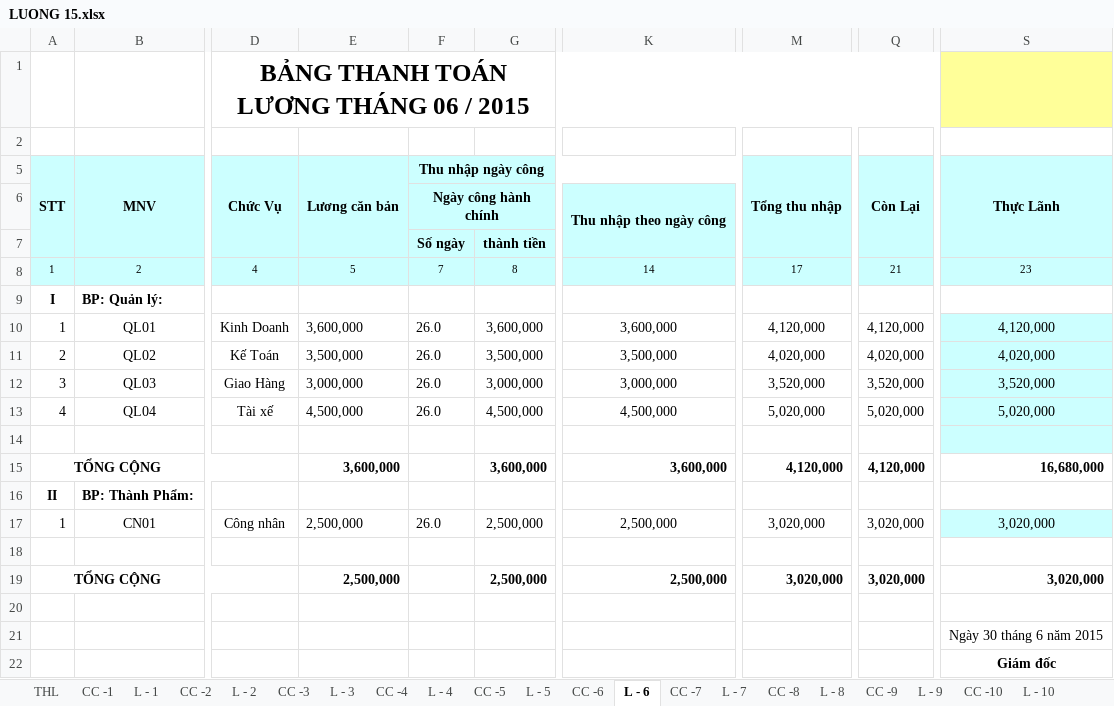
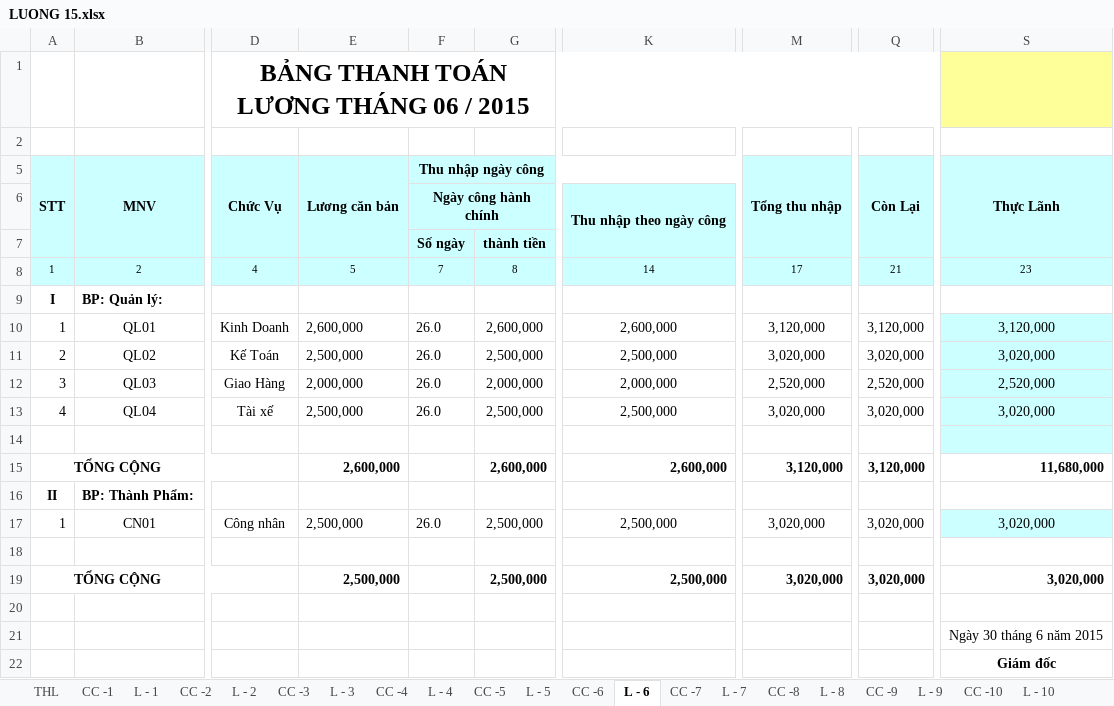
Before and after one commit to vuphuong11/KIM-DUNG-PHAT, an Excel workbook: SO SACH/3702076037/2015/LUONG 15.xlsx, sheet L - 6, drawn as a sheet; only a part is shown, gaps mark what is left out; values as stored, in another font and other column widths than the file's, no borders; the diff names each change by its address in the sheet, - before the commit and + after, or states it on an @@ line.

```diff
--- a/SO SACH/3702076037/2015/LUONG 15.xlsx (sheet L - 6)
+++ b/SO SACH/3702076037/2015/LUONG 15.xlsx (sheet L - 6)
-E10 (Lương căn bản): 3,600,000
+E10 (Lương căn bản): 2,600,000
-G10: 3,600,000
+G10: 2,600,000
-K10: 3,600,000
+K10: 2,600,000
-M10 (Tổng thu nhập): 4,120,000
+M10 (Tổng thu nhập): 3,120,000
-Q10 (Còn Lại): 4,120,000
+Q10 (Còn Lại): 3,120,000
-S10 (Thực Lãnh): 4,120,000
+S10 (Thực Lãnh): 3,120,000
-E11 (Lương căn bản): 3,500,000
+E11 (Lương căn bản): 2,500,000
-G11: 3,500,000
+G11: 2,500,000
-K11: 3,500,000
+K11: 2,500,000
-M11 (Tổng thu nhập): 4,020,000
+M11 (Tổng thu nhập): 3,020,000
-Q11 (Còn Lại): 4,020,000
+Q11 (Còn Lại): 3,020,000
-S11 (Thực Lãnh): 4,020,000
+S11 (Thực Lãnh): 3,020,000
-E12 (Lương căn bản): 3,000,000
+E12 (Lương căn bản): 2,000,000
-G12: 3,000,000
+G12: 2,000,000
-K12: 3,000,000
+K12: 2,000,000
-M12 (Tổng thu nhập): 3,520,000
+M12 (Tổng thu nhập): 2,520,000
-Q12 (Còn Lại): 3,520,000
+Q12 (Còn Lại): 2,520,000
-S12 (Thực Lãnh): 3,520,000
+S12 (Thực Lãnh): 2,520,000
-E13 (Lương căn bản): 4,500,000
+E13 (Lương căn bản): 2,500,000
-G13: 4,500,000
+G13: 2,500,000
-K13: 4,500,000
+K13: 2,500,000
-M13 (Tổng thu nhập): 5,020,000
+M13 (Tổng thu nhập): 3,020,000
-Q13 (Còn Lại): 5,020,000
+Q13 (Còn Lại): 3,020,000
-S13 (Thực Lãnh): 5,020,000
+S13 (Thực Lãnh): 3,020,000
-E15 (Lương căn bản): 3,600,000
+E15 (Lương căn bản): 2,600,000
-G15: 3,600,000
+G15: 2,600,000
-K15: 3,600,000
+K15: 2,600,000
-M15 (Tổng thu nhập): 4,120,000
+M15 (Tổng thu nhập): 3,120,000
-Q15 (Còn Lại): 4,120,000
+Q15 (Còn Lại): 3,120,000
-S15 (Thực Lãnh): 16,680,000
+S15 (Thực Lãnh): 11,680,000
```
Also changed, not shown: sheet L - 9, sheet L - 8, sheet L - 10, sheet L - 7, sheet L - 5, sheet L - 2, 7 more sheets, formulas that keep their value, SO SACH/3702076037/2014/NKSC - 14.xlsx, 3 other files.
